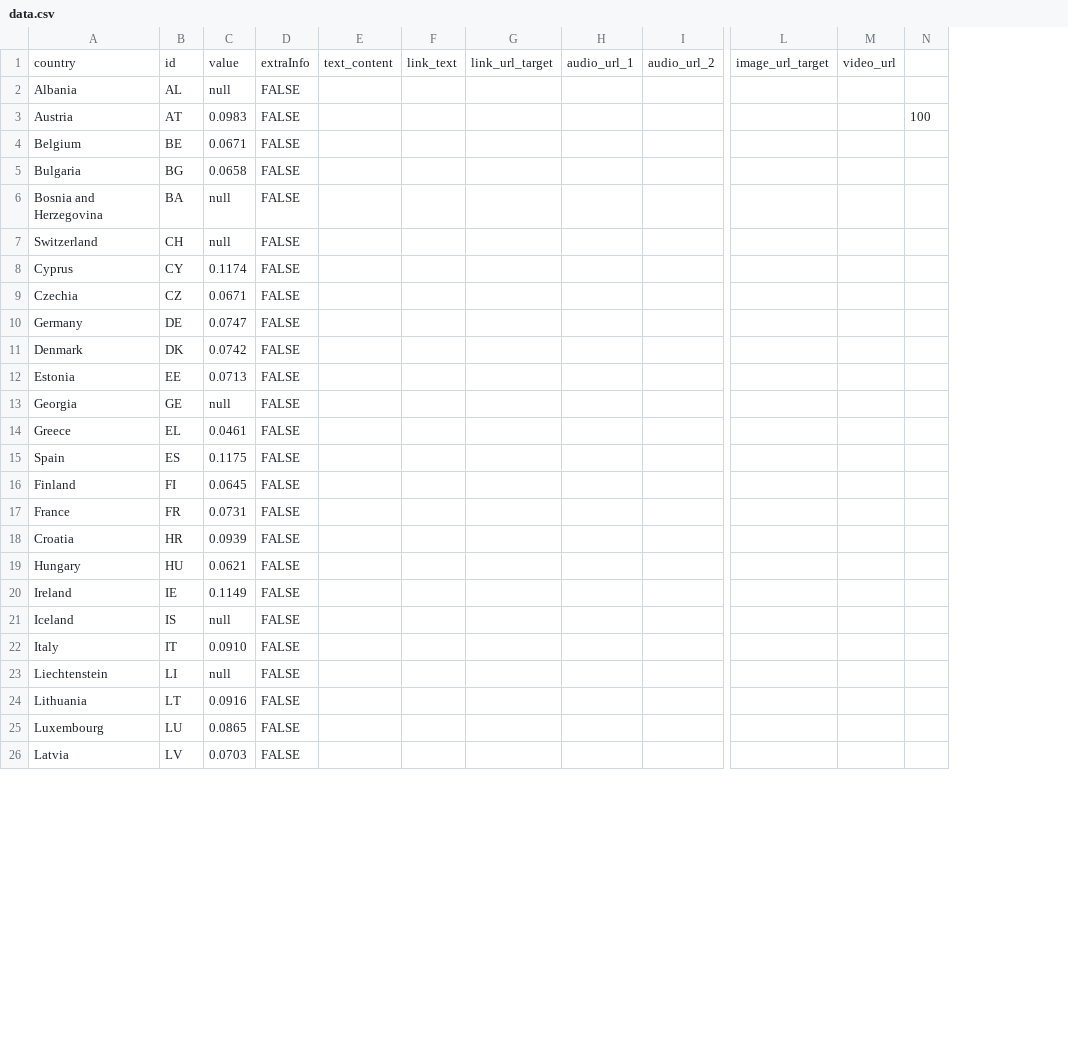
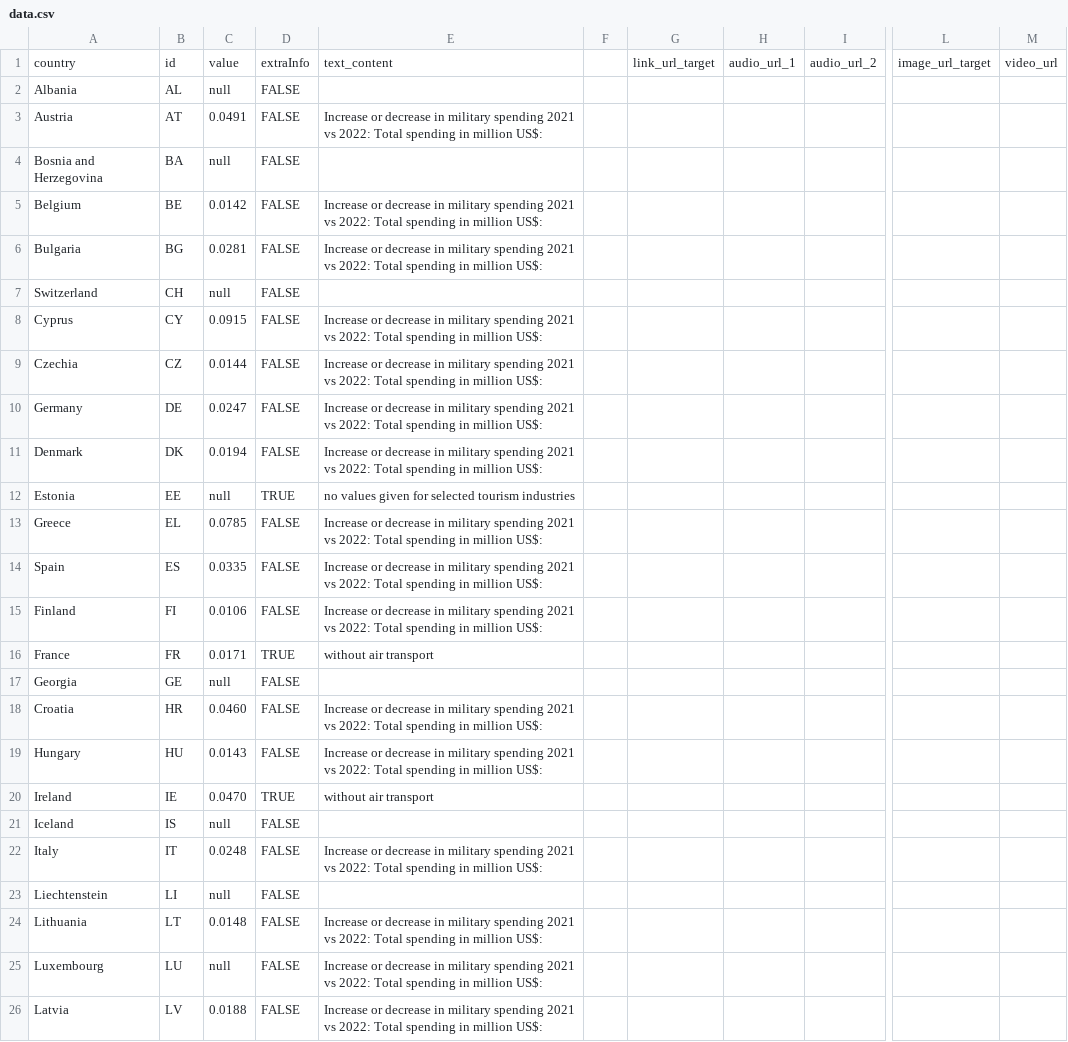
Before and after one commit to EuranetPlus/map-tourism-employment, a CSV file: static/data/thematic/data.csv, drawn as a sheet; only a part is shown, gaps mark what is left out; removed rows and columns are numbered as before the commit, all else as after; rows hold the shown columns only; the diff covers the shown part only; the diff names each change by its address in the sheet, - before the commit and + after, or states it on an @@ line.

Commit message:
Update data.csv

```diff
--- a/static/data/thematic/data.csv
+++ b/static/data/thematic/data.csv
-column E, row 1: text_content
-column F, row 1: link_text
+column E, rows 1-3: text_content |  | Increase or decrease in military spending 2021 vs 2022: Total spending in million US$:; rows 8-12: Increase or decrease in military spending 2021 vs 2022: Total spending in million US$: | Increase or decrease in military spending 2021 vs 2022: Total spending in million US$: | Increase or decrease in military spending 2021 vs 2022: Total spending in million US$: | Increase or decrease in military spending 2021 vs 2022: Total spending in million US$: | no values given for selected tourism industries; rows 18-26: Increase or decrease in military spending 2021 vs 2022: Total spending in million US$: | Increase or decrease in military spending 2021 vs 2022: Total spending in million US$: | without air transport |  | Increase or decrease in military spending 2021 vs 2022: Total spending in million US$: |  | Increase or decrease in military spending 2021 vs 2022: Total spending in million US$: | Increase or decrease in military spending 2021 vs 2022: Total spending in million US$: | Increase or decrease in military spending 2021 vs 2022: Total spending in million US$:
+column F, empty
-column N, row 3: 100
-C3: 0.0983
+C3: 0.0491
-row 4: Belgium | BE | 0.0671 | FALSE
-row 5: Bulgaria | BG | 0.0658 | FALSE
+row 5: Belgium | BE | 0.0142 | FALSE | Increase or decrease in military spending 2021 vs 2022: Total spending in million US$:
+row 6: Bulgaria | BG | 0.0281 | FALSE | Increase or decrease in military spending 2021 vs 2022: Total spending in million US$:
-C8: 0.1174
+C8: 0.0915
-C9: 0.0671
+C9: 0.0144
-C10: 0.0747
+C10: 0.0247
-C11: 0.0742
+C11: 0.0194
-C12: 0.0713
+C12: null
-D12: FALSE
+D12: TRUE
+row 13: Greece | EL | 0.0785 | FALSE | Increase or decrease in military spending 2021 vs 2022: Total spending in million US$:
+row 14: Spain | ES | 0.0335 | FALSE | Increase or decrease in military spending 2021 vs 2022: Total spending in million US$:
+row 15: Finland | FI | 0.0106 | FALSE | Increase or decrease in military spending 2021 vs 2022: Total spending in million US$:
+row 16: France | FR | 0.0171 | TRUE | without air transport
-row 14: Greece | EL | 0.0461 | FALSE
-row 15: Spain | ES | 0.1175 | FALSE
-row 16: Finland | FI | 0.0645 | FALSE
-row 17: France | FR | 0.0731 | FALSE
-C18: 0.0939
+C18: 0.0460
-C19: 0.0621
+C19: 0.0143
-C20: 0.1149
+C20: 0.0470
-D20: FALSE
+D20: TRUE
-C22: 0.0910
+C22: 0.0248
-C24: 0.0916
+C24: 0.0148
-C25: 0.0865
+C25: null
-C26: 0.0703
+C26: 0.0188
```
Also changed, not shown: 2 moved rows and 9 edited cells elsewhere in this file.
